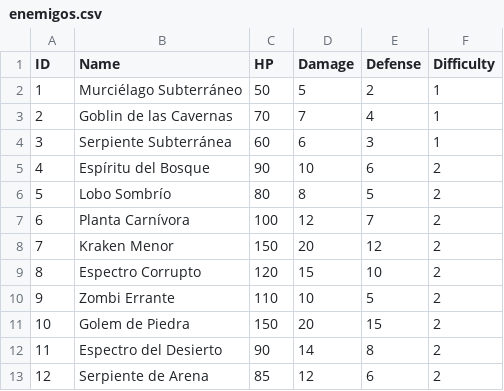
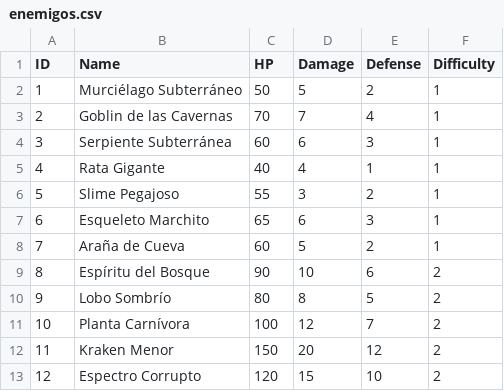
Before and after one commit to Svein05/FinalQuest1, a CSV file: data/enemigos.csv, drawn as a sheet; only a part is shown; the shorter side is filled out with more unchanged rows; addresses are those after the commit; the diff names each change by its address in the sheet, - before the commit and + after, or states it on an @@ line.

Commit message:
Update enemigos.csv

```diff
--- a/data/enemigos.csv
+++ b/data/enemigos.csv
+row 5: 4 | Rata Gigante | 40 | 4 | 1 | 1
+row 6: 5 | Slime Pegajoso | 55 | 3 | 2 | 1
+row 7: 6 | Esqueleto Marchito | 65 | 6 | 3 | 1
+row 8: 7 | Araña de Cueva | 60 | 5 | 2 | 1
@@ column A (ID) renumbered from row 9 down @@
```
